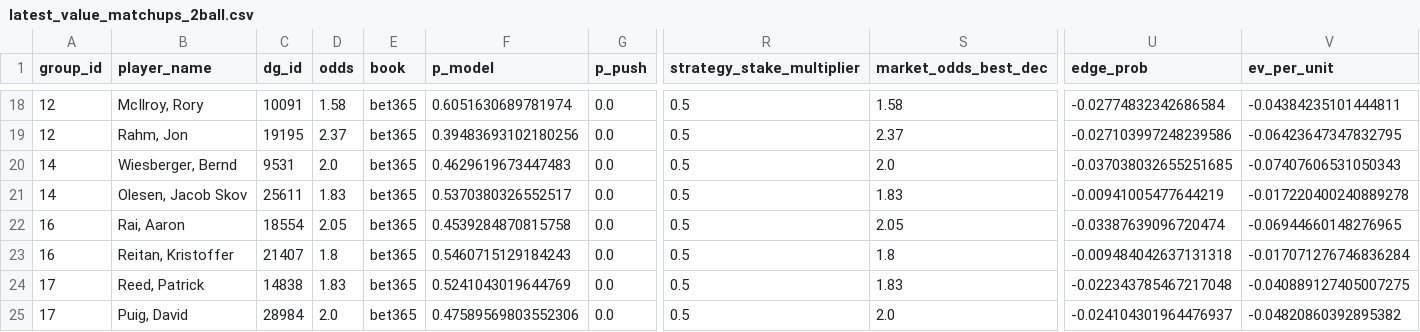
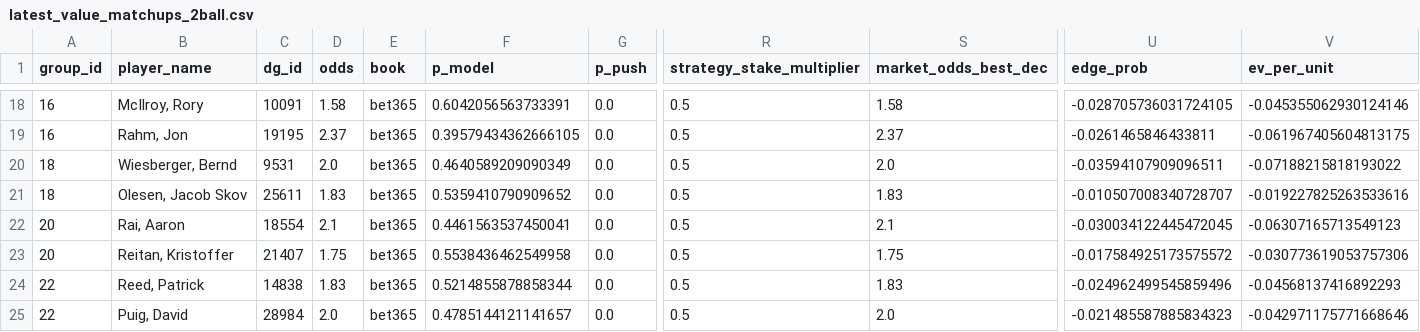
Before and after one commit to conormaccallum/golf-bets-outputs, a CSV file: dp/latest_value_matchups_2ball.csv, drawn as a sheet; only a part is shown, gaps mark what is left out; the diff covers the shown part only; the diff names each change by its address in the sheet, - before the commit and + after, or states it on an @@ line.

```diff
--- a/dp/latest_value_matchups_2ball.csv
+++ b/dp/latest_value_matchups_2ball.csv
-A18:A19 (group_id): 12
+A18:A19 (group_id): 16
-F18 (p_model): 0.6051630689781974
+F18 (p_model): 0.6042056563733391
-U18 (edge_prob): -0.02774832342686584
+U18 (edge_prob): -0.028705736031724105
-V18 (ev_per_unit): -0.04384235101444811
+V18 (ev_per_unit): -0.045355062930124146
-F19 (p_model): 0.39483693102180256
+F19 (p_model): 0.39579434362666105
-U19 (edge_prob): -0.027103997248239586
+U19 (edge_prob): -0.0261465846433811
-V19 (ev_per_unit): -0.06423647347832795
+V19 (ev_per_unit): -0.061967405604813175
-A20:A21 (group_id): 14
+A20:A21 (group_id): 18
-F20 (p_model): 0.4629619673447483
+F20 (p_model): 0.4640589209090349
-U20 (edge_prob): -0.037038032655251685
+U20 (edge_prob): -0.03594107909096511
-V20 (ev_per_unit): -0.07407606531050343
+V20 (ev_per_unit): -0.07188215818193022
-F21 (p_model): 0.5370380326552517
+F21 (p_model): 0.5359410790909652
-U21 (edge_prob): -0.00941005477644219
+U21 (edge_prob): -0.010507008340728707
-V21 (ev_per_unit): -0.017220400240889278
+V21 (ev_per_unit): -0.019227825263533616
-A22:A23 (group_id): 16
+A22:A23 (group_id): 20
-D22 (odds): 2.05
+D22 (odds): 2.1
-F22 (p_model): 0.4539284870815758
+F22 (p_model): 0.4461563537450041
-S22 (market_odds_best_dec): 2.05
+S22 (market_odds_best_dec): 2.1
-U22 (edge_prob): -0.03387639096720474
+U22 (edge_prob): -0.030034122445472045
-V22 (ev_per_unit): -0.06944660148276965
+V22 (ev_per_unit): -0.06307165713549123
-D23 (odds): 1.8
+D23 (odds): 1.75
-F23 (p_model): 0.5460715129184243
+F23 (p_model): 0.5538436462549958
-S23 (market_odds_best_dec): 1.8
+S23 (market_odds_best_dec): 1.75
-U23 (edge_prob): -0.009484042637131318
+U23 (edge_prob): -0.017584925173575572
-V23 (ev_per_unit): -0.017071276746836284
+V23 (ev_per_unit): -0.030773619053757306
-A24:A25 (group_id): 17
+A24:A25 (group_id): 22
-F24 (p_model): 0.5241043019644769
+F24 (p_model): 0.5214855878858344
-U24 (edge_prob): -0.022343785467217048
+U24 (edge_prob): -0.024962499545859496
-V24 (ev_per_unit): -0.040889127405007275
+V24 (ev_per_unit): -0.04568137416892293
-F25 (p_model): 0.47589569803552306
+F25 (p_model): 0.4785144121141657
-U25 (edge_prob): -0.024104301964476937
+U25 (edge_prob): -0.021485587885834323
-V25 (ev_per_unit): -0.04820860392895382
+V25 (ev_per_unit): -0.042971175771668646
```
Also changed, not shown: 84 edited cells elsewhere in this file, dp/latest_value_make_cut.csv, dp/latest_value_top10.csv, 6 other files.
